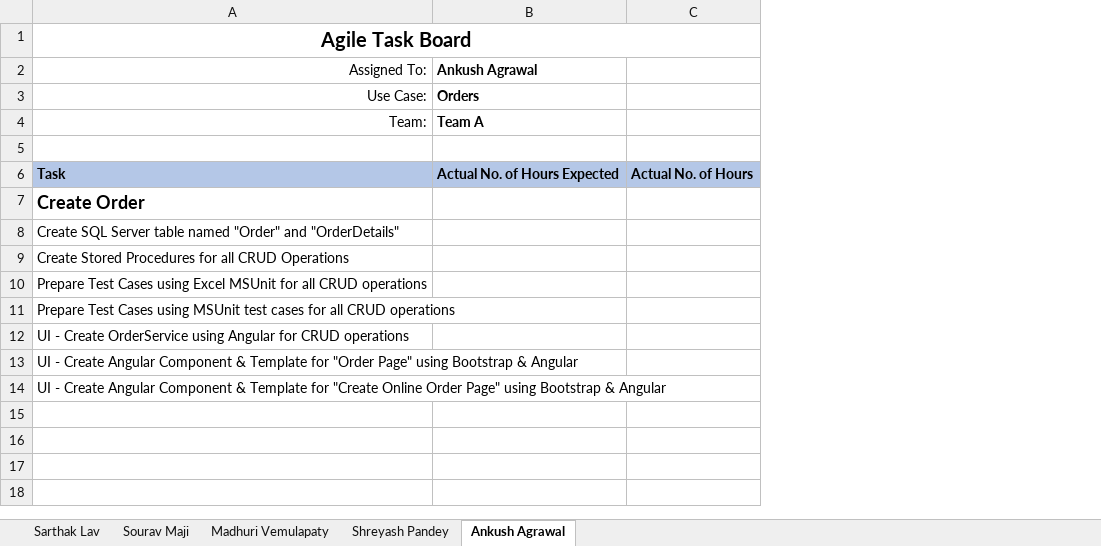
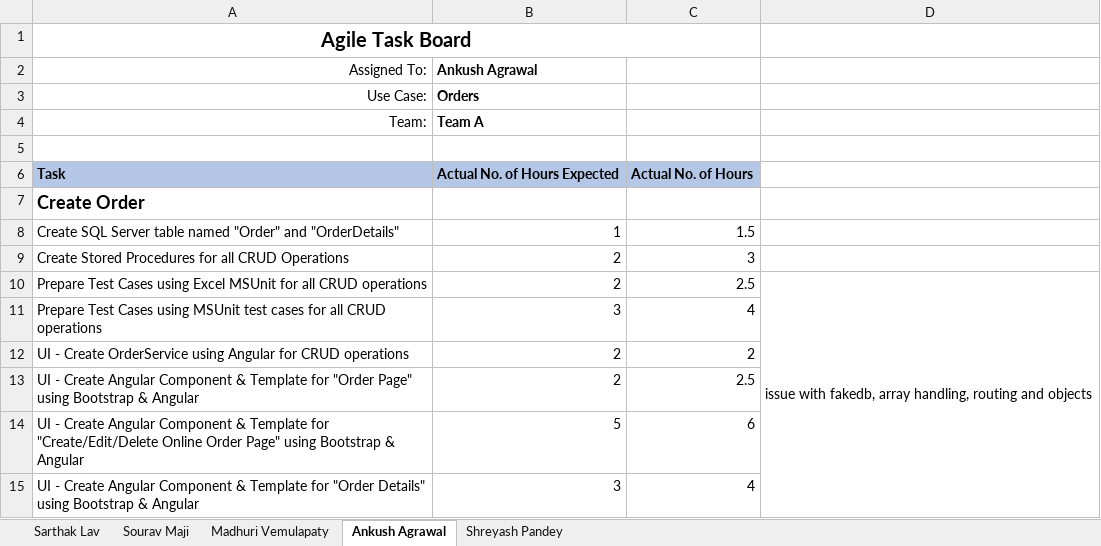
Before and after one commit to gitbestsou/Great-Outdoors, an Excel workbook: Task Board - Team A - Sprint 3.xlsx, sheet Ankush Agrawal, drawn as a sheet; values as stored, in another font and other column widths than the file's, no borders; removed rows and columns are numbered as before the commit, all else as after; the diff names each change by its address in the sheet, - before the commit and + after, or states it on an @@ line.

Commit message:
Task Board - few changes by Sourav

```diff
--- a/Task Board - Team A - Sprint 3.xlsx (sheet Ankush Agrawal)
+++ b/Task Board - Team A - Sprint 3.xlsx (sheet Ankush Agrawal)
@@ sheet tab order changed: Sarthak Lav | Sourav Maji | Madhuri Vemulapaty | Ankush Agrawal | Shreyash Pandey @@
-column C, row 6: Actual No. of Hours
+column C, rows 6-13: Actual No. of Hours |  | 1.5 | 3 | 2.5 | 4 | 2 | 2.5
+column D, row 10: issue with fakedb, array handling, routing and objects
-B8 (Ankush Agrawal): (empty)
+B8 (Ankush Agrawal): 1
-B9:B10 (Ankush Agrawal): (empty)
+B9:B10 (Ankush Agrawal): 2
-B11 (Ankush Agrawal): (empty)
+B11 (Ankush Agrawal): 3
-B12:B13 (Ankush Agrawal): (empty)
+B12:B13 (Ankush Agrawal): 2
-row 14: UI - Create Angular Component & Template for "Create Online Order Page" using Bootstrap & Angular
+row 14: UI - Create Angular Component & Template for "Create/Edit/Delete Online Order Page" using Bootstrap & Angular | 5 | 6
+row 15: UI - Create Angular Component & Template for "Order Details" using Bootstrap & Angular | 3 | 4
```
Also changed, not shown: sheet Shreyash Pandey, sheet Sourav Maji, sheet Madhuri Vemulapaty, sheet Sarthak Lav.
